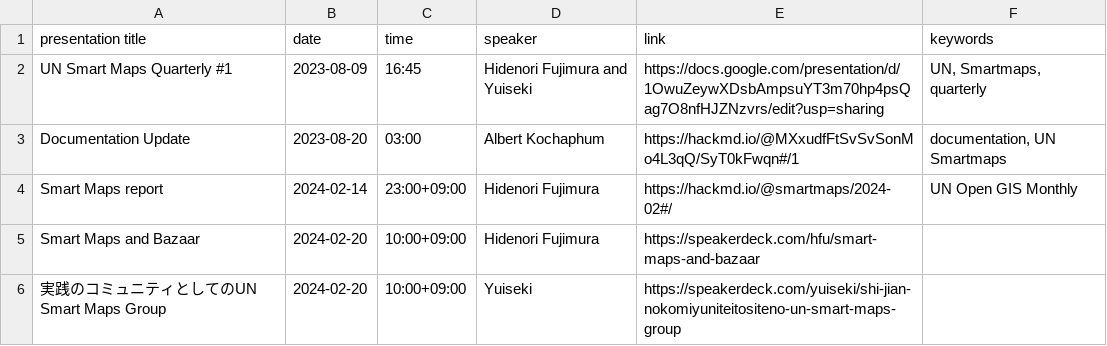
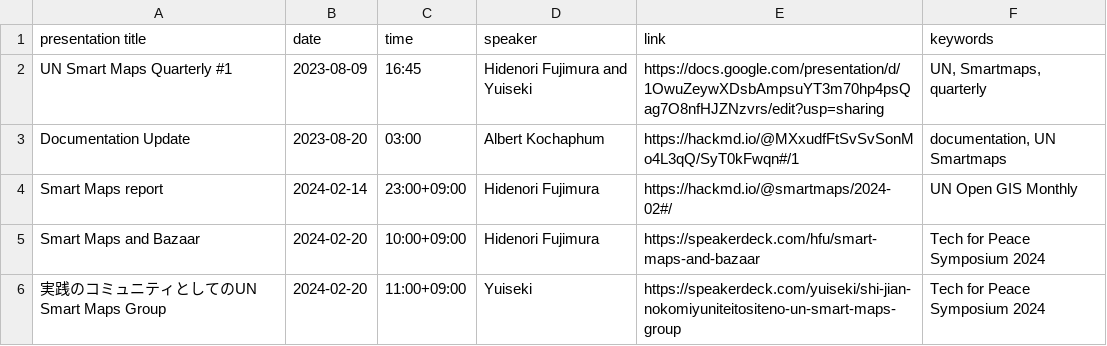
Before and after one commit to UNopenGIS/smartmaps, a CSV file: presentations.csv, drawn as a sheet.

Commit message:
Update presentations.csv

```diff
--- a/presentations.csv
+++ b/presentations.csv
@@ -4,3 +4,3 @@
 "Smart Maps report",2024-02-14,23:00+09:00,"Hidenori Fujimura","https://hackmd.io/@smartmaps/2024-02#/","UN Open GIS Monthly"
-"Smart Maps and Bazaar",2024-02-20,10:00+09:00,"Hidenori Fujimura","https://speakerdeck.com/hfu/smart-maps-and-bazaar"
-"実践のコミュニティとしてのUN Smart Maps Group",2024-02-20,10:00+09:00,"Yuiseki","https://speakerdeck.com/yuiseki/shi-jian-nokomiyuniteitositeno-un-smart-maps-group"
+"Smart Maps and Bazaar",2024-02-20,10:00+09:00,"Hidenori Fujimura","https://speakerdeck.com/hfu/smart-maps-and-bazaar","Tech for Peace Symposium 2024"
+"実践のコミュニティとしてのUN Smart Maps Group",2024-02-20,11:00+09:00,"Yuiseki","https://speakerdeck.com/yuiseki/shi-jian-nokomiyuniteitositeno-un-smart-maps-group","Tech for Peace Symposium 2024"
```
